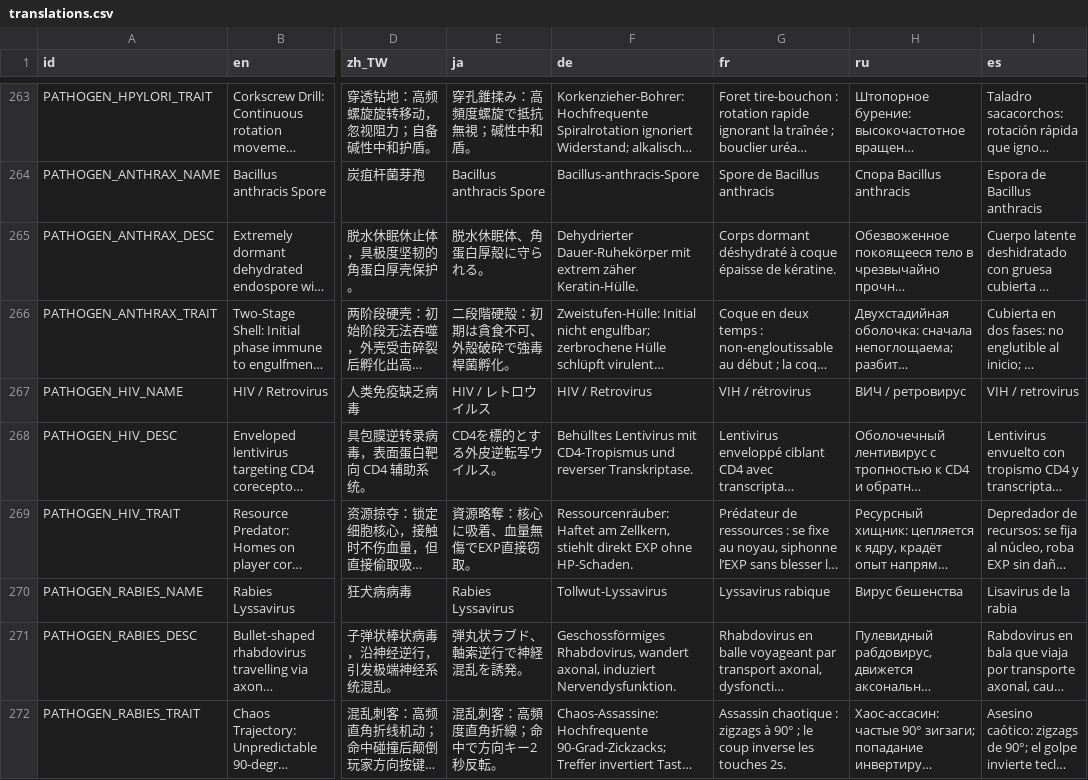
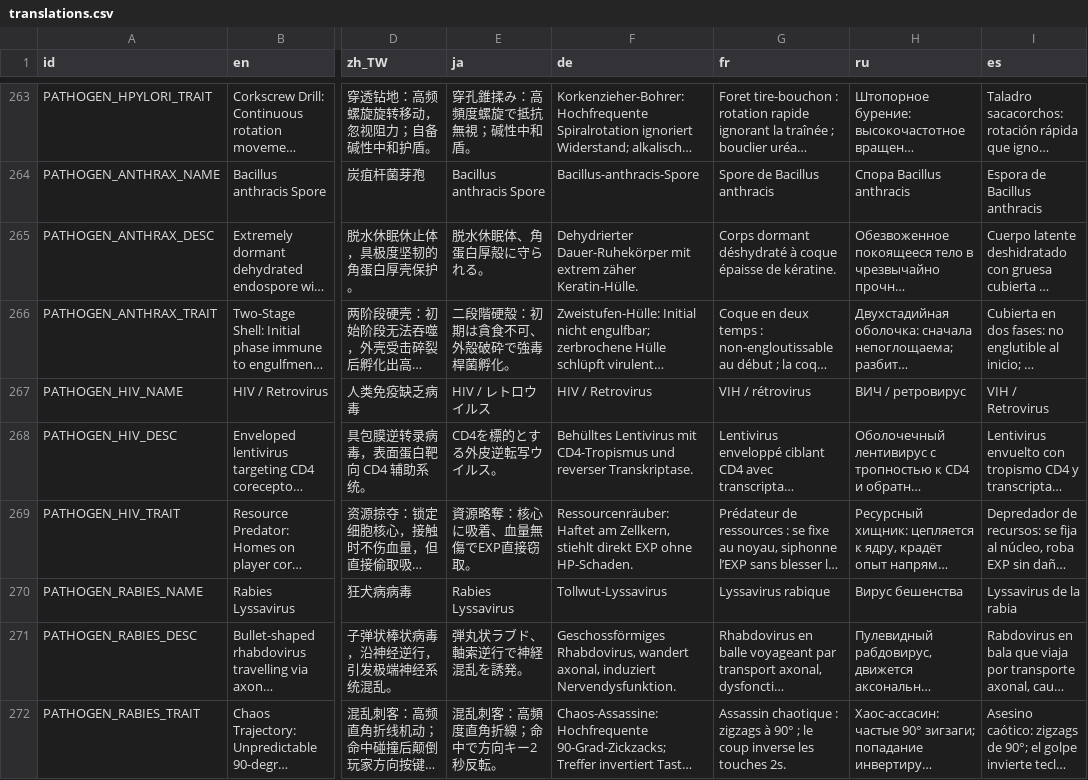
Before and after one commit to skyrocket-qy/Phagocyte, a CSV file: assets/translations/translations.csv, drawn as a sheet; only a part is shown, gaps mark what is left out; long unchanged cells end in …; the diff covers the shown part only; the diff names each change by its address in the sheet, - before the commit and + after, or states it on an @@ line.

```diff
--- a/assets/translations/translations.csv
+++ b/assets/translations/translations.csv
-I267 (es): VIH / retrovirus
+I267 (es): VIH / Retrovirus
-I270 (es): Lisavirus de la rabia
+I270 (es): Lyssavirus de la rabia
```
Also changed, not shown: 1 added row and 74 edited cells elsewhere in this file, 11 other files.
